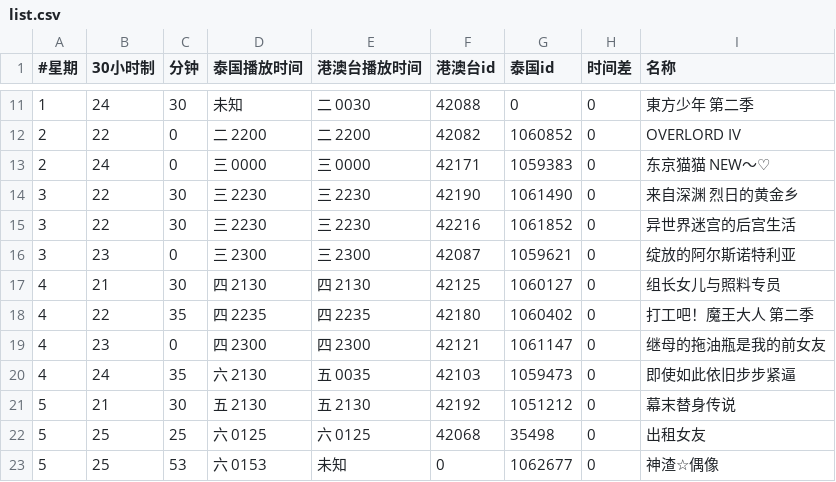
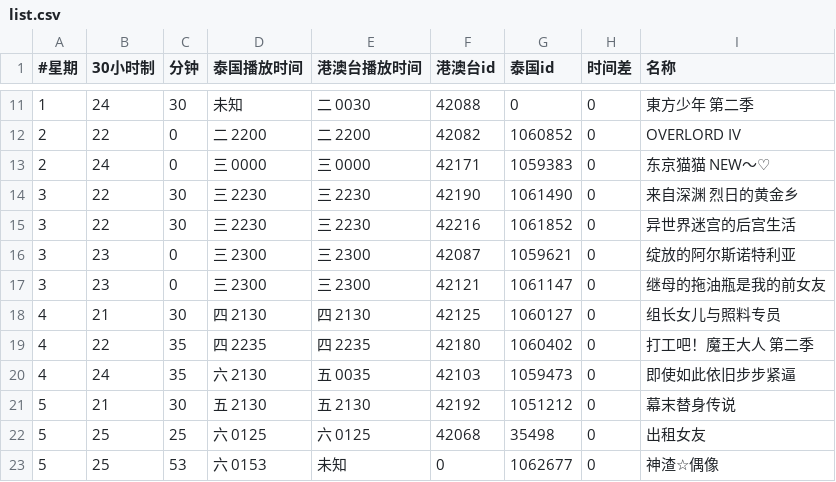
Before and after one commit to david082321/FurrySub, a CSV file: list.csv, drawn as a sheet; only a part is shown, gaps mark what is left out.

Commit message:
Update list.csv

```diff
--- a/list.csv
+++ b/list.csv
@@ -16,5 +16,5 @@
 3,23,0,三 2300,三 2300,42087,1059621,0,绽放的阿尔斯诺特利亚
+3,23,0,三 2300,三 2300,42121,1061147,0,继母的拖油瓶是我的前女友
 4,21,30,四 2130,四 2130,42125,1060127,0,组长女儿与照料专员
 4,22,35,四 2235,四 2235,42180,1060402,0,打工吧！魔王大人 第二季
-4,23,0,四 2300,四 2300,42121,1061147,0,继母的拖油瓶是我的前女友
 4,24,35,六 2130,五 0035,42103,1059473,0,即使如此依旧步步紧逼
```
